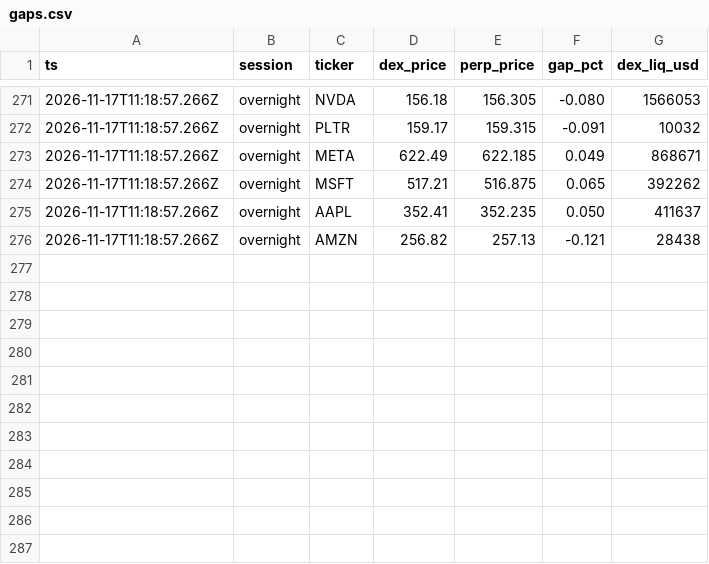
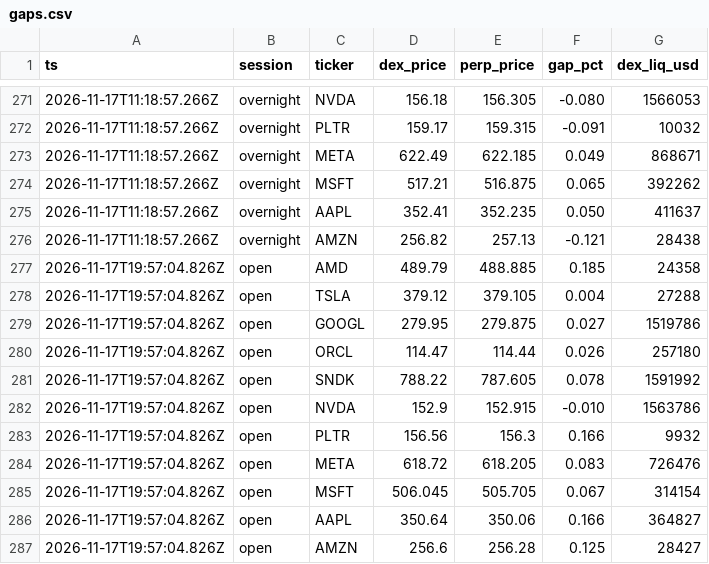
Before and after one commit to mohamedgamal2248/base_ai, a CSV file: data/gaps.csv, drawn as a sheet; only a part is shown, gaps mark what is left out; the diff names each change by its address in the sheet, - before the commit and + after, or states it on an @@ line.

Commit message:
data: gap snapshot

```diff
--- a/data/gaps.csv
+++ b/data/gaps.csv
+row 277: 2026-11-17T19:57:04.826Z | open | AMD | 489.79 | 488.885 | 0.185 | 24358
+row 278: 2026-11-17T19:57:04.826Z | open | TSLA | 379.12 | 379.105 | 0.004 | 27288
+row 279: 2026-11-17T19:57:04.826Z | open | GOOGL | 279.95 | 279.875 | 0.027 | 1519786
+row 280: 2026-11-17T19:57:04.826Z | open | ORCL | 114.47 | 114.44 | 0.026 | 257180
+row 281: 2026-11-17T19:57:04.826Z | open | SNDK | 788.22 | 787.605 | 0.078 | 1591992
+row 282: 2026-11-17T19:57:04.826Z | open | NVDA | 152.9 | 152.915 | -0.010 | 1563786
+row 283: 2026-11-17T19:57:04.826Z | open | PLTR | 156.56 | 156.3 | 0.166 | 9932
+row 284: 2026-11-17T19:57:04.826Z | open | META | 618.72 | 618.205 | 0.083 | 726476
+row 285: 2026-11-17T19:57:04.826Z | open | MSFT | 506.045 | 505.705 | 0.067 | 314154
+row 286: 2026-11-17T19:57:04.826Z | open | AAPL | 350.64 | 350.06 | 0.166 | 364827
+row 287: 2026-11-17T19:57:04.826Z | open | AMZN | 256.6 | 256.28 | 0.125 | 28427
```
